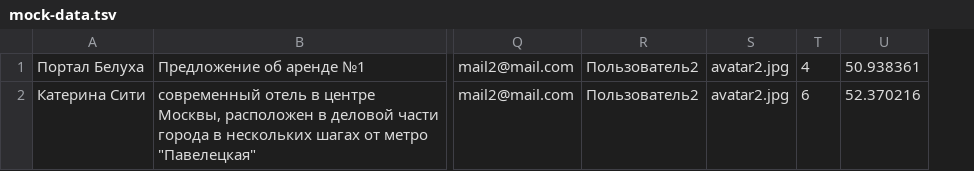
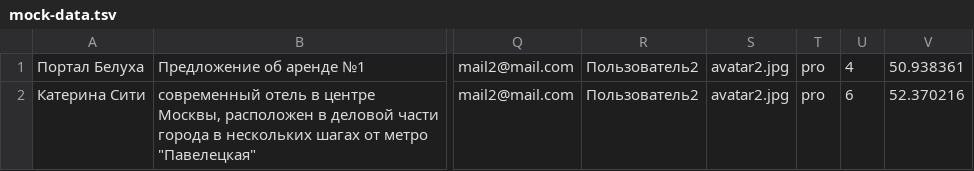
Before and after one commit to htmlacademy-nodejs-api/2101295-six-cities-3, a TSV file: mocks/mock-data.tsv, drawn as a sheet; only a part is shown, gaps mark what is left out; the diff names each change by its address in the sheet, - before the commit and + after, or states it on an @@ line.

```diff
--- a/mocks/mock-data.tsv
+++ b/mocks/mock-data.tsv
+column T, rows 1-2: pro | pro
```
Also changed, not shown: 7 other files.
